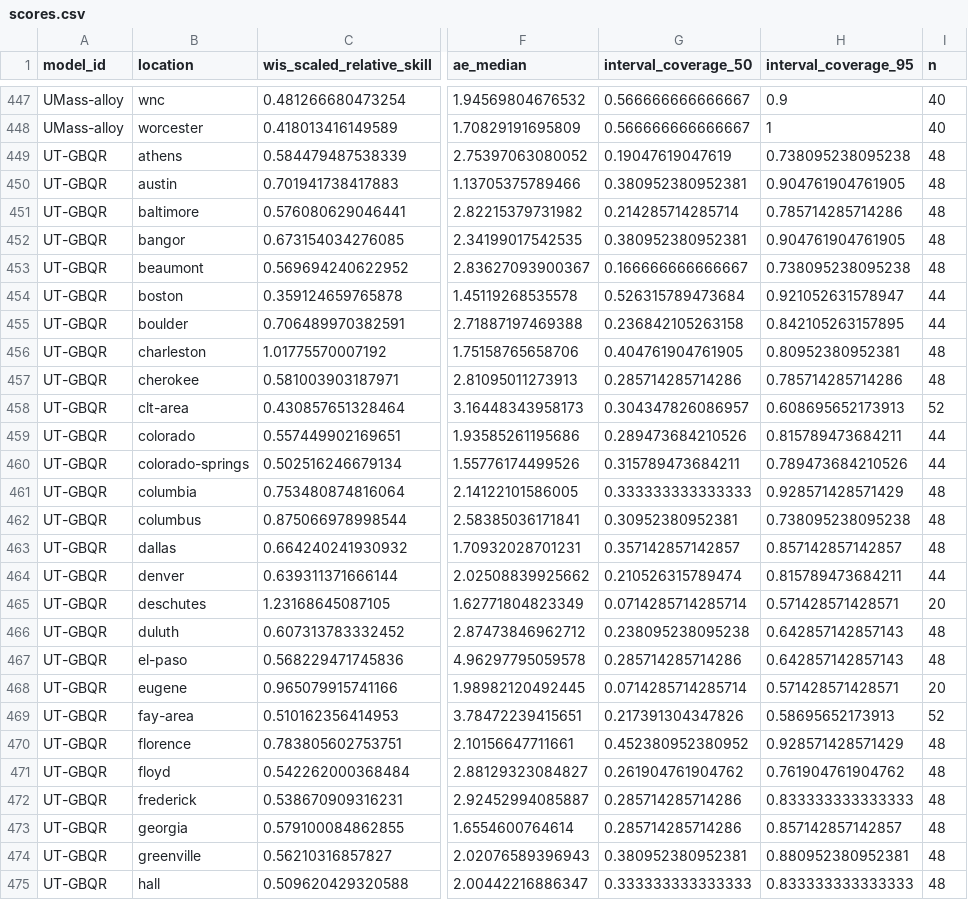
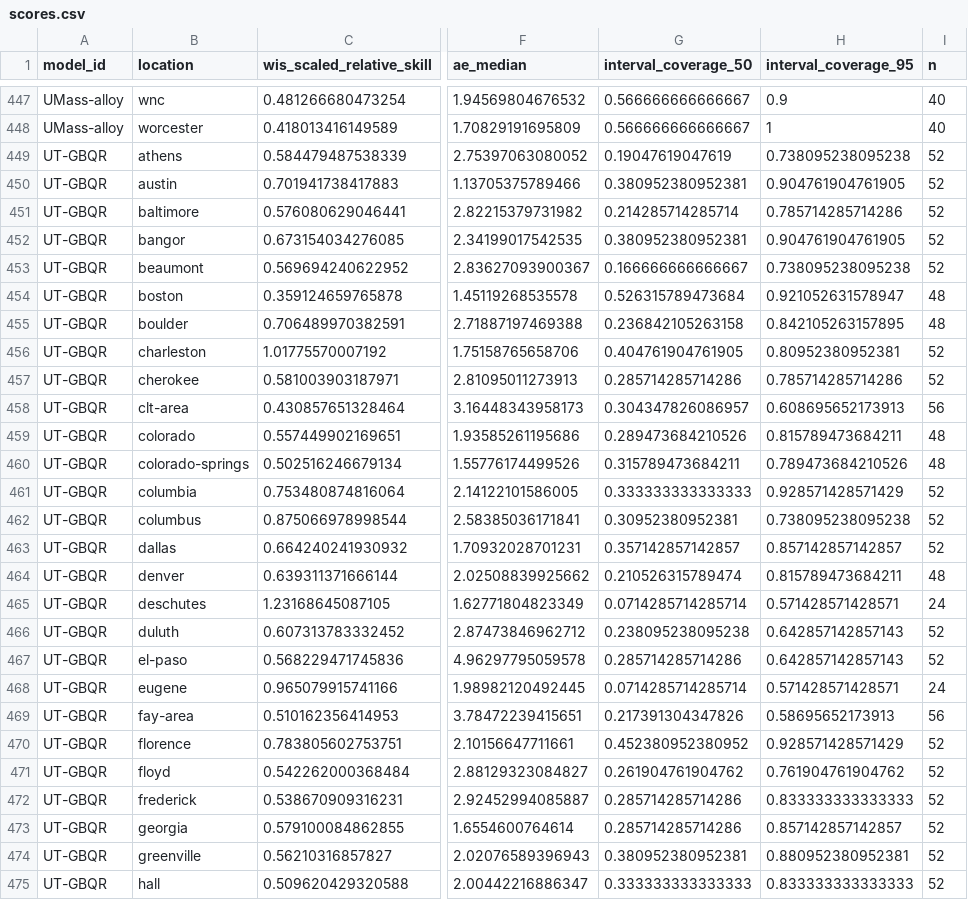
Before and after one commit to reichlab/metrocast-dashboard, a CSV file: scores/Flu ED visits pct/Full season/location/scores.csv, drawn as a sheet; only a part is shown, gaps mark what is left out; the diff covers the shown part only; the diff names each change by its address in the sheet, - before the commit and + after, or states it on an @@ line.

```diff
--- a/scores/Flu ED visits pct/Full season/location/scores.csv
+++ b/scores/Flu ED visits pct/Full season/location/scores.csv
-I449:I453 (n): 48
+I449:I453 (n): 52
-I454:I455 (n): 44
+I454:I455 (n): 48
-I456:I457 (n): 48
+I456:I457 (n): 52
-I458 (n): 52
+I458 (n): 56
-I459:I460 (n): 44
+I459:I460 (n): 48
-I461:I463 (n): 48
+I461:I463 (n): 52
-I464 (n): 44
+I464 (n): 48
-I465 (n): 20
+I465 (n): 24
-I466:I467 (n): 48
+I466:I467 (n): 52
-I468 (n): 20
+I468 (n): 24
-I469 (n): 52
+I469 (n): 56
-I470:I475 (n): 48
+I470:I475 (n): 52
```
Also changed, not shown: 49 edited cells elsewhere in this file, scores/Flu ED visits pct/Full season/horizon/scores.csv, scores/Flu ED visits pct/Full season/scores.csv, 9 other files.
